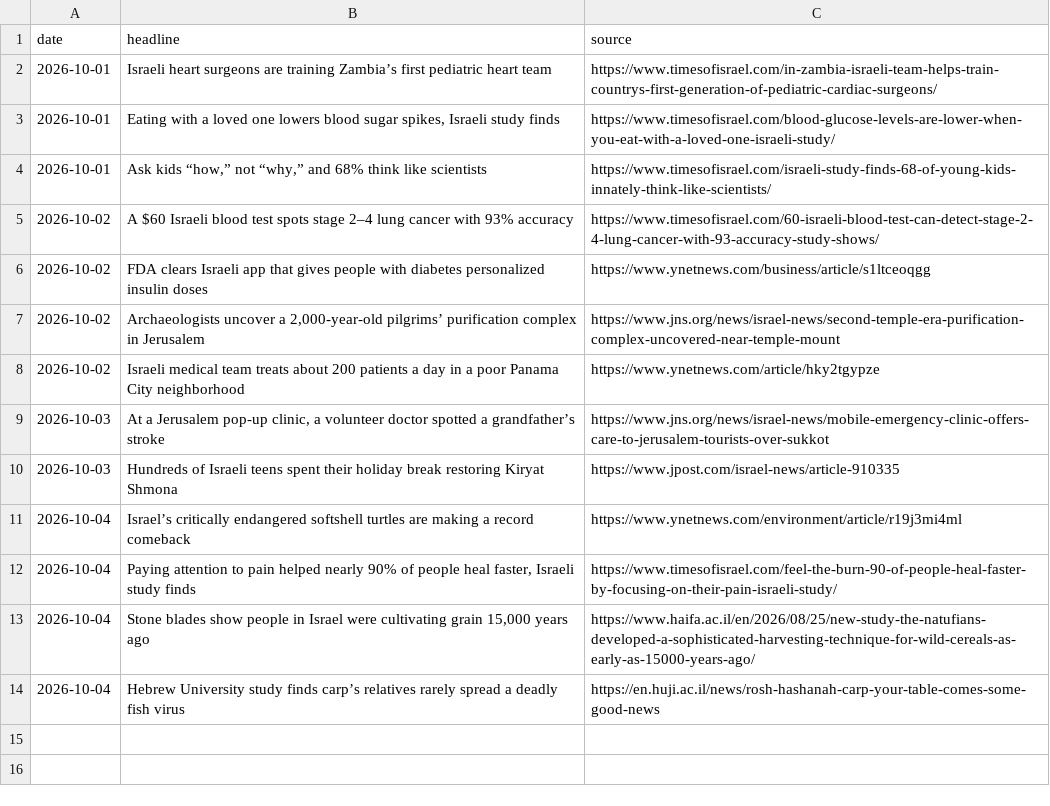
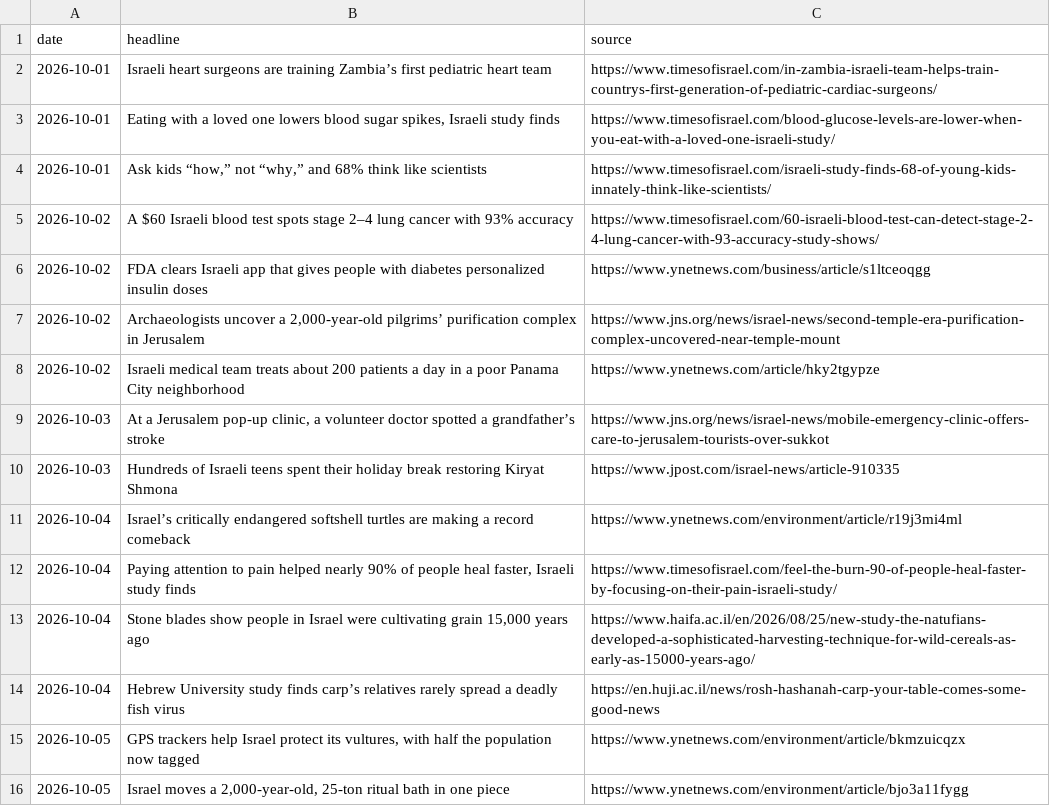
Before and after one commit to AviMaderer/israel-worth-sharing, a CSV file: data/stories-log.csv, drawn as a sheet.

```diff
--- a/data/stories-log.csv
+++ b/data/stories-log.csv
@@ -14 +14,3 @@ date,headline,source
 2026-10-04,Hebrew University study finds carp’s relatives rarely spread a deadly fish virus,https://en.huji.ac.il/news/rosh-hashanah-carp-your-table-comes-some-good-news
+2026-10-05,"GPS trackers help Israel protect its vultures, with half the population now tagged",https://www.ynetnews.com/environment/article/bkmzuicqzx
+2026-10-05,"Israel moves a 2,000-year-old, 25-ton ritual bath in one piece",https://www.ynetnews.com/environment/article/bjo3a11fygg
```
Also changed, not shown: 5 other files.
